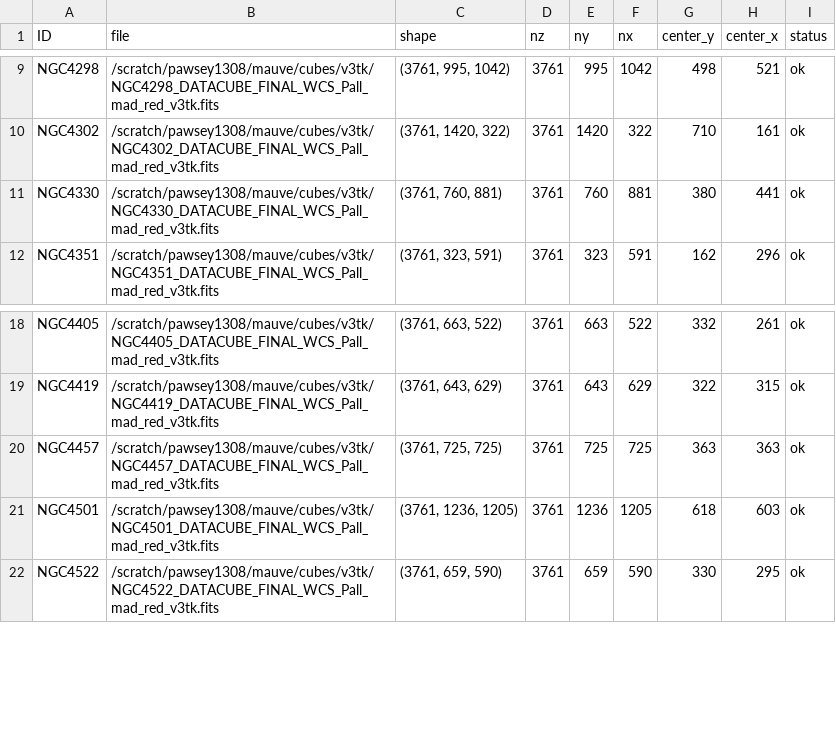
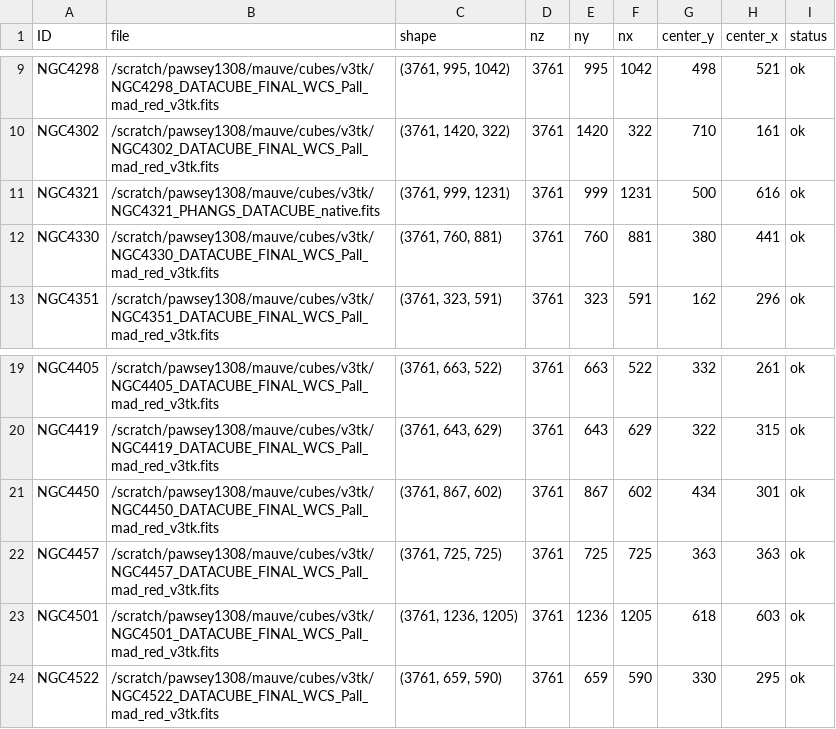
Before and after one commit to Rongjun-ANU/ICRAR-MAUVE, a CSV file: nGIST_v7.6.8_setup/config_setup/cube_centers_v3tk.csv, drawn as a sheet; only a part is shown, gaps mark what is left out.

```diff
--- a/nGIST_v7.6.8_setup/config_setup/cube_centers_v3tk.csv
+++ b/nGIST_v7.6.8_setup/config_setup/cube_centers_v3tk.csv
@@ -10,2 +10,3 @@ NGC4298,/scratch/pawsey1308/mauve/cubes/v3tk/NGC4298_DATACUBE_FINAL_WCS_Pall_mad
 NGC4302,/scratch/pawsey1308/mauve/cubes/v3tk/NGC4302_DATACUBE_FINAL_WCS_Pall_mad_red_v3tk.fits,"(3761, 1420, 322)",3761,1420,322,710,161,ok
+NGC4321,/scratch/pawsey1308/mauve/cubes/v3tk/NGC4321_PHANGS_DATACUBE_native.fits,"(3761, 999, 1231)",3761,999,1231,500,616,ok
 NGC4330,/scratch/pawsey1308/mauve/cubes/v3tk/NGC4330_DATACUBE_FINAL_WCS_Pall_mad_red_v3tk.fits,"(3761, 760, 881)",3761,760,881,380,441,ok
@@ -19,2 +20,3 @@ NGC4405,/scratch/pawsey1308/mauve/cubes/v3tk/NGC4405_DATACUBE_FINAL_WCS_Pall_mad
 NGC4419,/scratch/pawsey1308/mauve/cubes/v3tk/NGC4419_DATACUBE_FINAL_WCS_Pall_mad_red_v3tk.fits,"(3761, 643, 629)",3761,643,629,322,315,ok
+NGC4450,/scratch/pawsey1308/mauve/cubes/v3tk/NGC4450_DATACUBE_FINAL_WCS_Pall_mad_red_v3tk.fits,"(3761, 867, 602)",3761,867,602,434,301,ok
 NGC4457,/scratch/pawsey1308/mauve/cubes/v3tk/NGC4457_DATACUBE_FINAL_WCS_Pall_mad_red_v3tk.fits,"(3761, 725, 725)",3761,725,725,363,363,ok
```
Also changed, not shown: nGIST_v7.6.8_setup/config_setup/cube_sizes_v3tk.csv, 7 other files.
